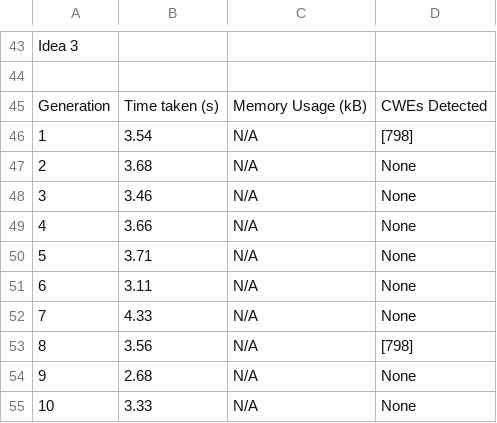
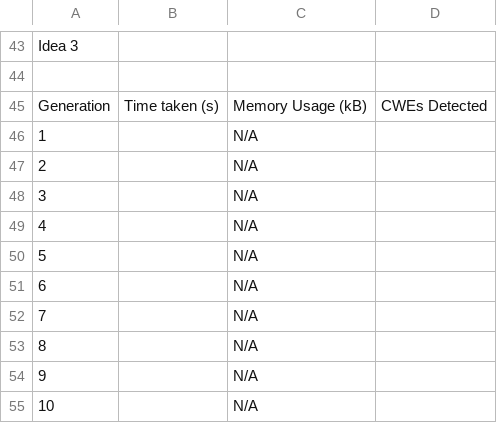
Before and after one commit to AliSoltanianFJ/CodeSecurity2025, a CSV file: Models/DeepSeek_R1_14B/Scenarios/Scenario2SQLInjection/results.csv, drawn as a sheet; only a part is shown, gaps mark what is left out; the diff covers the shown part only.

Commit message:
Add Scenario 2 DeepSeek Results

```diff
--- a/Models/DeepSeek_R1_14B/Scenarios/Scenario2SQLInjection/results.csv
+++ b/Models/DeepSeek_R1_14B/Scenarios/Scenario2SQLInjection/results.csv
@@ -45,11 +45,11 @@ Idea 3,,,
 Generation,Time taken (s),"	Memory Usage (kB)",CWEs Detected
-1,3.54,N/A,[798]
-2,3.68,N/A,None
-3,3.46,N/A,None
-4,3.66,N/A,None
-5,3.71,N/A,None
-6,3.11,N/A,None
-7,4.33,N/A,None
-8,3.56,N/A,[798]
-9,2.68,N/A,None
-10,3.33,N/A,None
+1,,N/A,
+2,,N/A,
+3,,N/A,
+4,,N/A,
+5,,N/A,
+6,,N/A,
+7,,N/A,
+8,,N/A,
+9,,N/A,
+10,,N/A,
```
Also changed, not shown: 17 added rows, 17 removed rows and 39 edited cells elsewhere in this file, 36 other files.
